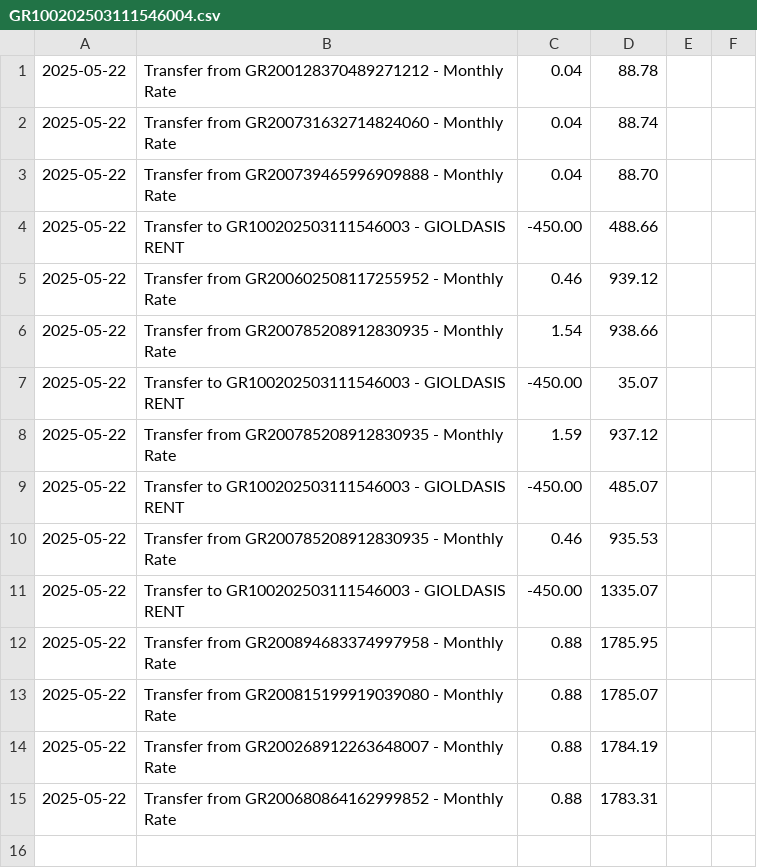
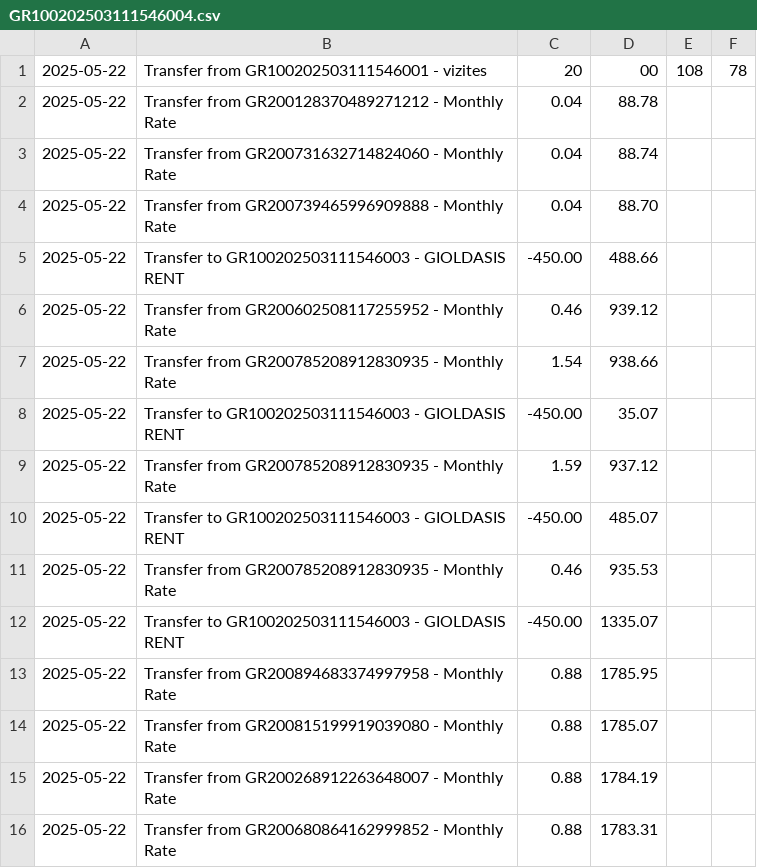
Before and after one commit to KSavvidis/E-BANKINK, a CSV file: data/statements/GR100202503111546004.csv, drawn as a sheet.

```diff
--- a/data/statements/GR100202503111546004.csv
+++ b/data/statements/GR100202503111546004.csv
@@ -1 +1,2 @@
+2025-05-22,Transfer from GR100202503111546001 - vizites,20,00,108,78
 2025-05-22,Transfer from GR200128370489271212 - Monthly Rate,0.04,88.78
```
Also changed, not shown: data/accounts/accounts.csv, data/bills/paid.csv, 7 other files.
